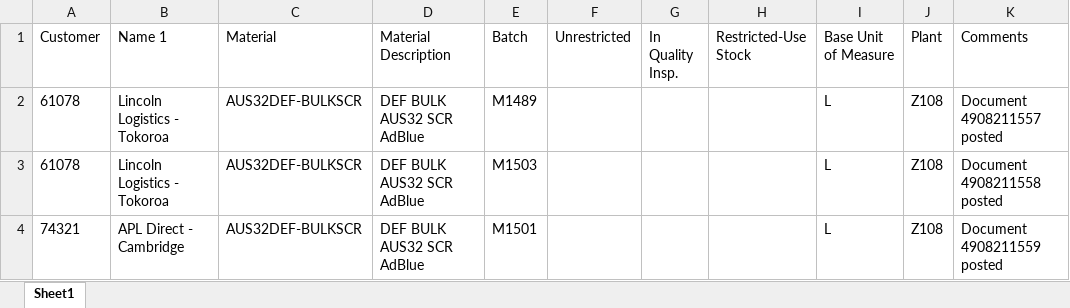
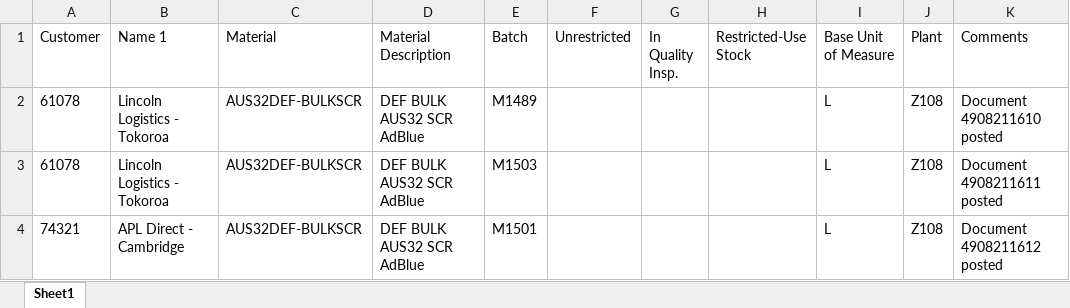
Before and after one commit to raj-kewalramani/Prototype-Generic_Batch, an Excel workbook: Data/Output.xlsx, sheet Sheet1, drawn as a sheet; values as stored, in another font and other column widths than the file's, no borders; the diff names each change by its address in the sheet, - before the commit and + after, or states it on an @@ line.

```diff
--- a/Data/Output.xlsx (sheet Sheet1)
+++ b/Data/Output.xlsx (sheet Sheet1)
-K2 (Comments): Document 4908211557 posted
+K2 (Comments): Document 4908211610 posted
-K3 (Comments): Document 4908211558 posted
+K3 (Comments): Document 4908211611 posted
-K4 (Comments): Document 4908211559 posted
+K4 (Comments): Document 4908211612 posted
```
Also changed, not shown: 2 other files.
